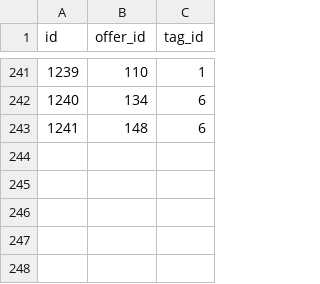
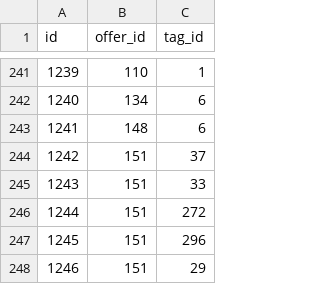
Before and after one commit to jasiekg25/foodsharing, a CSV file: app_dev/tags_offers.csv, drawn as a sheet; only a part is shown, gaps mark what is left out; the diff names each change by its address in the sheet, - before the commit and + after, or states it on an @@ line.

```diff
--- a/app_dev/tags_offers.csv
+++ b/app_dev/tags_offers.csv
+row 244: 1242 | 151 | 37
+row 245: 1243 | 151 | 33
+row 246: 1244 | 151 | 272
+row 247: 1245 | 151 | 296
+row 248: 1246 | 151 | 29
```
Also changed, not shown: app_dev/offer.csv, app_dev/sharer_rating.csv, 1 other file.
